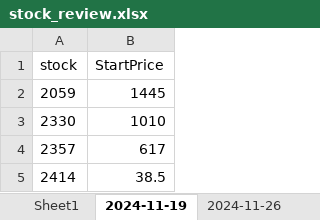
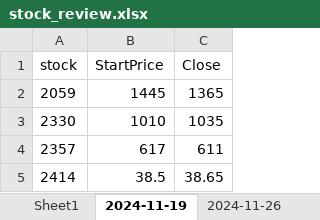
Before and after one commit to acsx7339/weeklystock, an Excel workbook: stock_review.xlsx, sheet 2024-11-19, drawn as a sheet; values as stored, in another font and other column widths than the file's, no borders; the diff names each change by its address in the sheet, - before the commit and + after, or states it on an @@ line.

```diff
--- a/stock_review.xlsx (sheet 2024-11-19)
+++ b/stock_review.xlsx (sheet 2024-11-19)
+column C (Close), rows 2-5: 1365 | 1035 | 611 | 38.65
```
Also changed, not shown: 2 other files.
